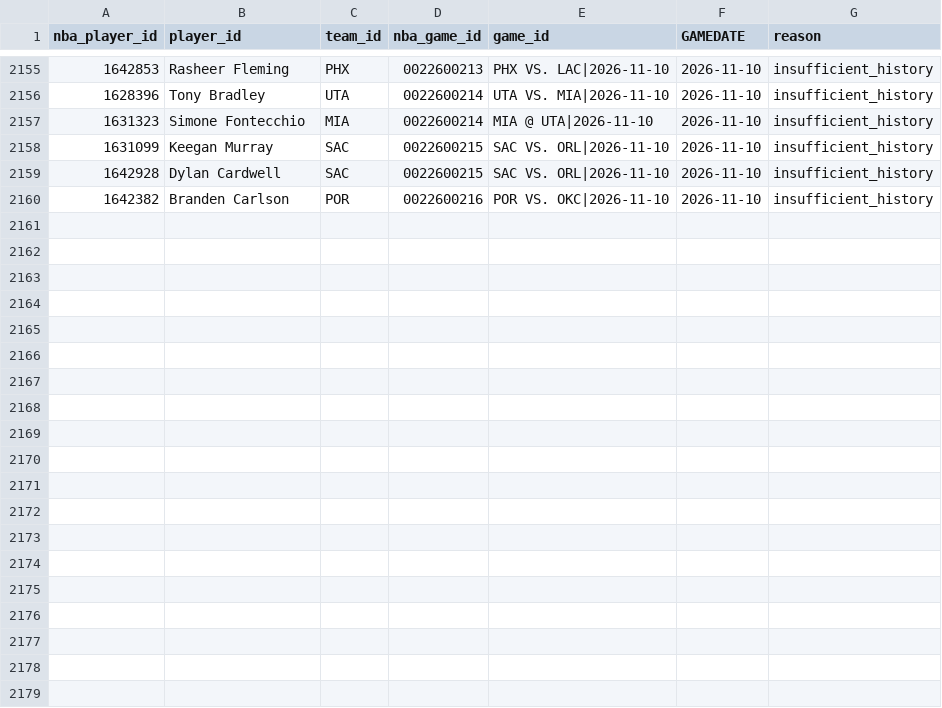
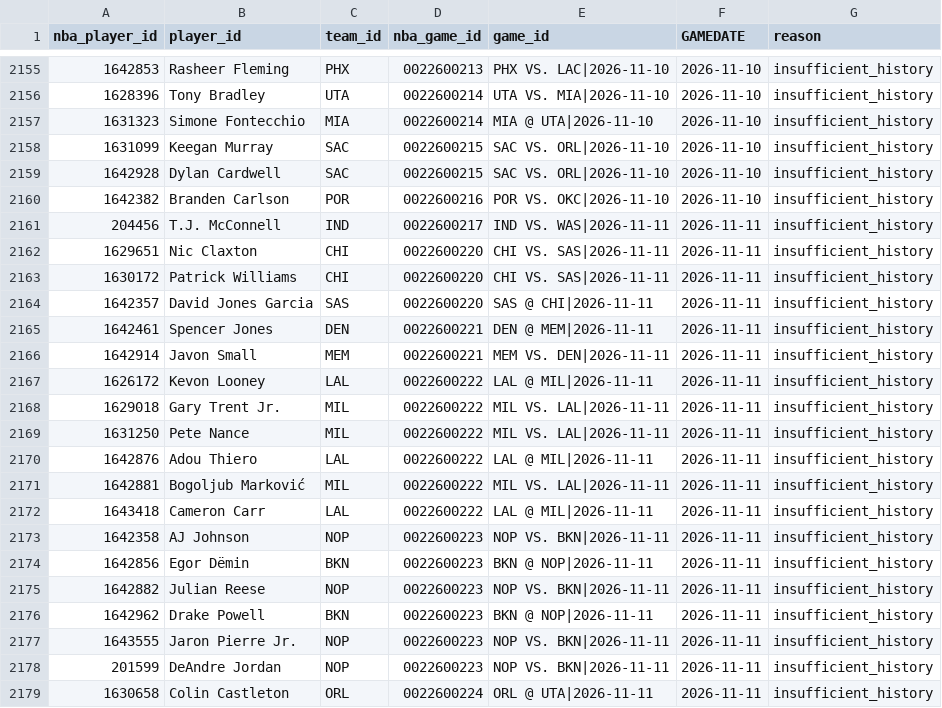
Before and after one commit to syun1031/nba-player-performance-prediction, a CSV file: outputs/current_season_backtest/excluded.csv, drawn as a sheet; only a part is shown, gaps mark what is left out.

```diff
--- a/outputs/current_season_backtest/excluded.csv
+++ b/outputs/current_season_backtest/excluded.csv
@@ -2160 +2160,20 @@
 1642382,Branden Carlson,POR,0022600216,POR VS. OKC|2026-11-10,2026-11-10,insufficient_history
+204456,T.J. McConnell,IND,0022600217,IND VS. WAS|2026-11-11,2026-11-11,insufficient_history
+1629651,Nic Claxton,CHI,0022600220,CHI VS. SAS|2026-11-11,2026-11-11,insufficient_history
+1630172,Patrick Williams,CHI,0022600220,CHI VS. SAS|2026-11-11,2026-11-11,insufficient_history
+1642357,David Jones Garcia,SAS,0022600220,SAS @ CHI|2026-11-11,2026-11-11,insufficient_history
+1642461,Spencer Jones,DEN,0022600221,DEN @ MEM|2026-11-11,2026-11-11,insufficient_history
+1642914,Javon Small,MEM,0022600221,MEM VS. DEN|2026-11-11,2026-11-11,insufficient_history
+1626172,Kevon Looney,LAL,0022600222,LAL @ MIL|2026-11-11,2026-11-11,insufficient_history
+1629018,Gary Trent Jr.,MIL,0022600222,MIL VS. LAL|2026-11-11,2026-11-11,insufficient_history
+1631250,Pete Nance,MIL,0022600222,MIL VS. LAL|2026-11-11,2026-11-11,insufficient_history
+1642876,Adou Thiero,LAL,0022600222,LAL @ MIL|2026-11-11,2026-11-11,insufficient_history
+1642881,Bogoljub Marković,MIL,0022600222,MIL VS. LAL|2026-11-11,2026-11-11,insufficient_history
+1643418,Cameron Carr,LAL,0022600222,LAL @ MIL|2026-11-11,2026-11-11,insufficient_history
+1642358,AJ Johnson,NOP,0022600223,NOP VS. BKN|2026-11-11,2026-11-11,insufficient_history
+1642856,Egor Dëmin,BKN,0022600223,BKN @ NOP|2026-11-11,2026-11-11,insufficient_history
+1642882,Julian Reese,NOP,0022600223,NOP VS. BKN|2026-11-11,2026-11-11,insufficient_history
+1642962,Drake Powell,BKN,0022600223,BKN @ NOP|2026-11-11,2026-11-11,insufficient_history
+1643555,Jaron Pierre Jr.,NOP,0022600223,NOP VS. BKN|2026-11-11,2026-11-11,insufficient_history
+201599,DeAndre Jordan,NOP,0022600223,NOP VS. BKN|2026-11-11,2026-11-11,insufficient_history
+1630658,Colin Castleton,ORL,0022600224,ORL @ UTA|2026-11-11,2026-11-11,insufficient_history
```
Also changed, not shown: outputs/future_prediction/pending_schedule.csv, outputs/future_prediction/team_games.csv, 6 other files.
